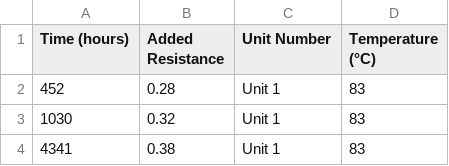
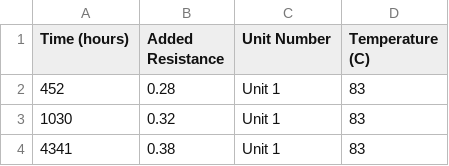
Before and after one commit to ReuS009/Reliability-Modeling-Toolkit, a CSV file: CSVExampleData/Degradation_Data_2_Added_Resistance_by_Temperature_Celsius_Example_5_3.csv, drawn as a sheet; only a part is shown; the diff names each change by its address in the sheet, - before the commit and + after, or states it on an @@ line.

Commit message:
Reupload

```diff
--- a/CSVExampleData/Degradation_Data_2_Added_Resistance_by_Temperature_Celsius_Example_5_3.csv
+++ b/CSVExampleData/Degradation_Data_2_Added_Resistance_by_Temperature_Celsius_Example_5_3.csv
-D1: Temperature (°C)
+D1: Temperature (C)
```
